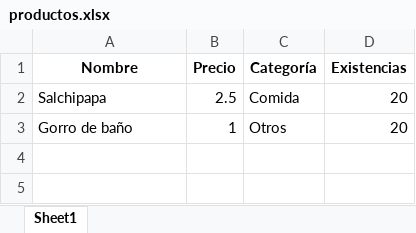
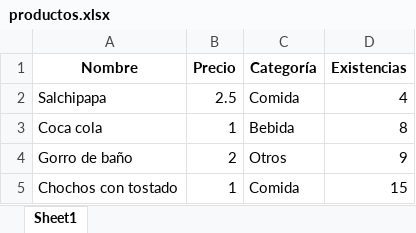
Before and after one commit to Maiqel2806/MV_2, an Excel workbook: data/productos.xlsx, sheet Sheet1, drawn as a sheet; values as stored, in another font and other column widths than the file's, no borders; addresses are those after the commit; the diff names each change by its address in the sheet, - before the commit and + after, or states it on an @@ line.

```diff
--- a/data/productos.xlsx (sheet Sheet1)
+++ b/data/productos.xlsx (sheet Sheet1)
-D2 (Existencias): 20
+D2 (Existencias): 4
+row 3: Coca cola | 1 | Bebida | 8
-B4 (Precio): 1
+B4 (Precio): 2
-D4 (Existencias): 20
+D4 (Existencias): 9
+row 5: Chochos con tostado | 1 | Comida | 15
```
Also changed, not shown: data/administradores.xlsx, data/clientes.xlsx, 19 other files.
